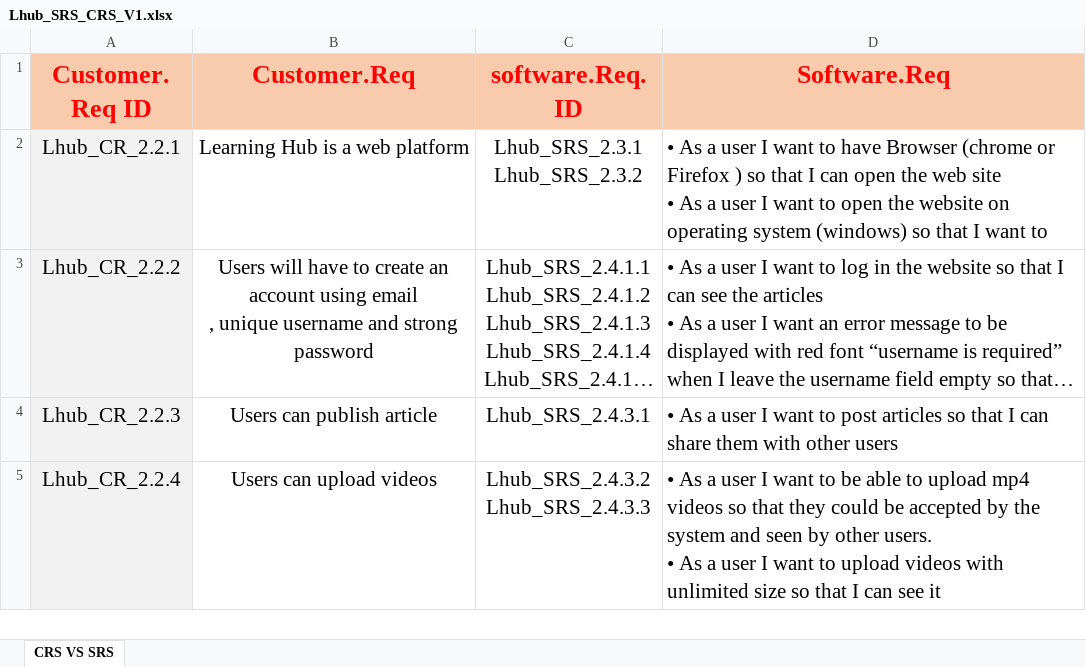
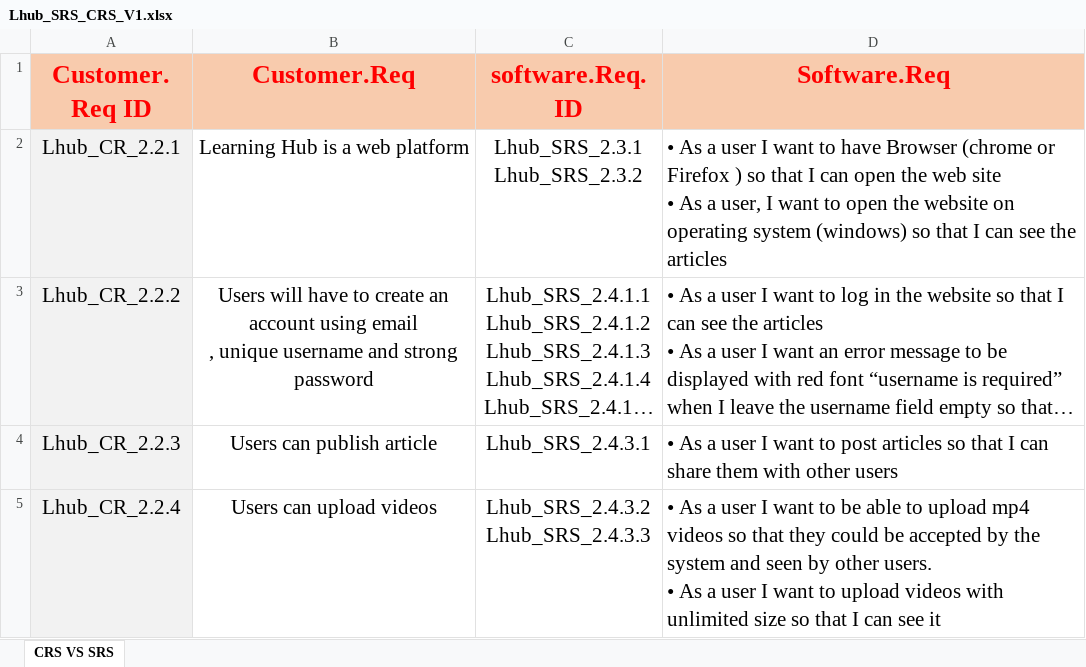
Before and after one commit to AyaMohamed/Learning-hub, an Excel workbook: Lhub_SRS_CRS_V1.xlsx, sheet CRS VS SRS, drawn as a sheet; only a part is shown; long unchanged cells end in …; values as stored, in another font and other column widths than the file's, no borders; the diff names each change by its address in the sheet, - before the commit and + after, or states it on an @@ line.

Commit message:
complete the description of Lhub_SRS_2.3.2 ID

```diff
--- a/Lhub_SRS_CRS_V1.xlsx (sheet CRS VS SRS)
+++ b/Lhub_SRS_CRS_V1.xlsx (sheet CRS VS SRS)
-D2 (Software.Req): …As a user I want to open the website on operating system (windows) so that I want to
+D2 (Software.Req): …As a user, I want to open the website on operating system (windows) so that I can see the articles
```
